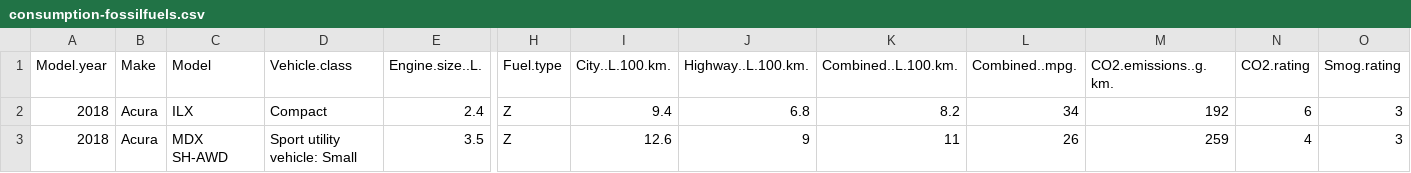
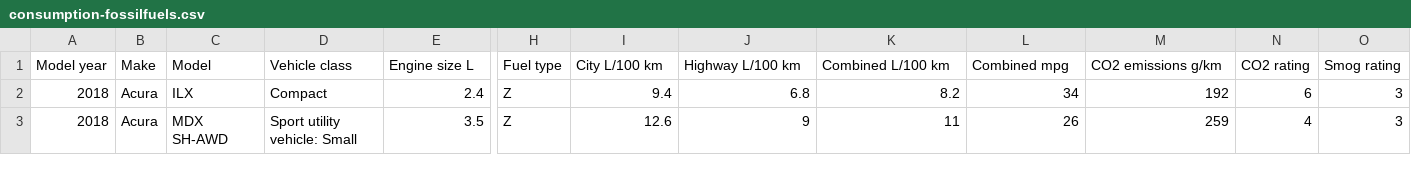
Before and after one commit to Kassia-Guimaraes/Cars, a CSV file: initial-data/consumption-fossilfuels.csv, drawn as a sheet; only a part is shown, gaps mark what is left out; the diff names each change by its address in the sheet, - before the commit and + after, or states it on an @@ line.

```diff
--- a/initial-data/consumption-fossilfuels.csv
+++ b/initial-data/consumption-fossilfuels.csv
-A1: Model.year
+A1: Model year
-D1: Vehicle.class
+D1: Vehicle class
-E1: Engine.size..L.
+E1: Engine size L
-H1: Fuel.type
+H1: Fuel type
-I1: City..L.100.km.
+I1: City L/100 km
-J1: Highway..L.100.km.
+J1: Highway L/100 km
-K1: Combined..L.100.km.
+K1: Combined L/100 km
-L1: Combined..mpg.
+L1: Combined mpg
-M1: CO2.emissions..g.km.
+M1: CO2 emissions g/km
-N1: CO2.rating
+N1: CO2 rating
-O1: Smog.rating
+O1: Smog rating
```
Also changed, not shown: 5 other files.
